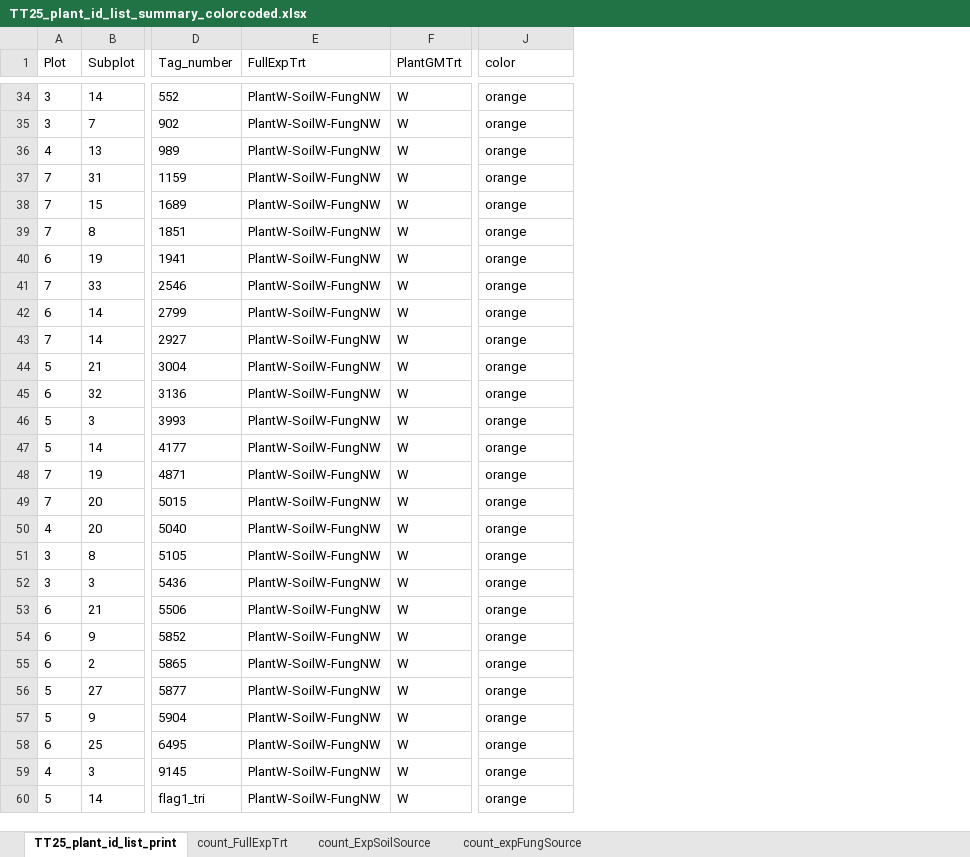
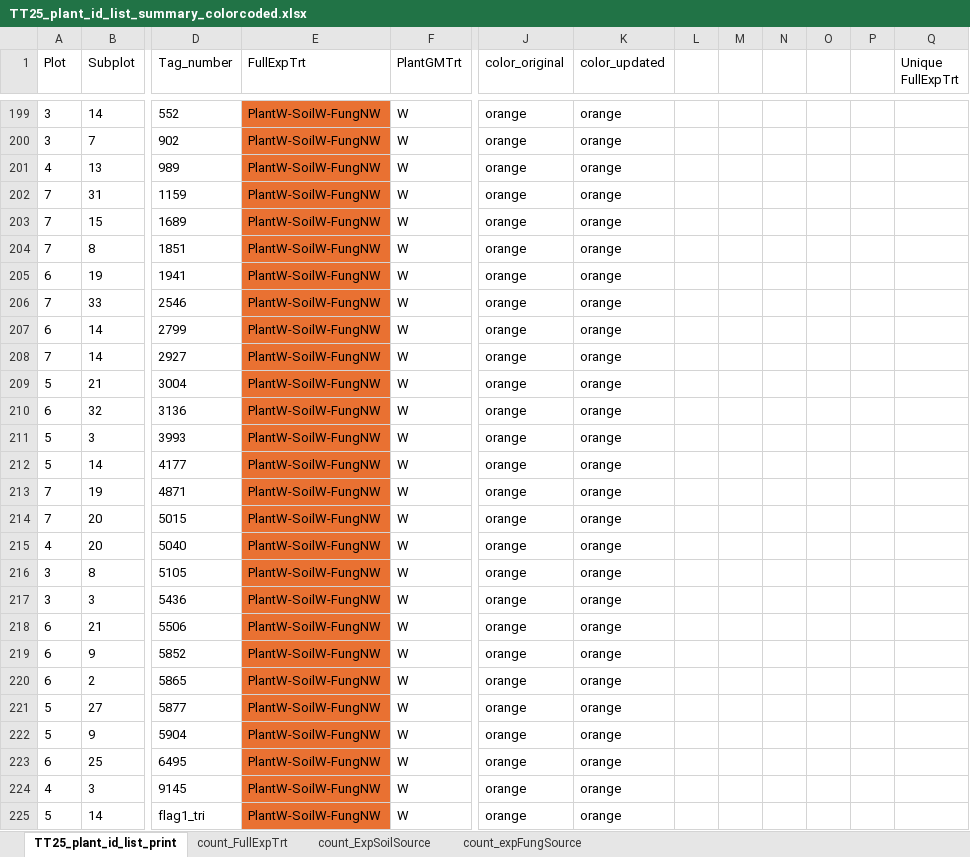
Before and after one commit to eaperkowski/2025_TT_psf, an Excel workbook: data_sheets/TT25_plant_id_list_summary_colorcoded.xlsx, sheet TT25_plant_id_list_print, drawn as a sheet; only a part is shown, gaps mark what is left out; values as stored, in another font and other column widths than the file's, no borders; conditional formats not drawn; addresses are those after the commit; the diff covers the shown part only; the diff names each change by its address in the sheet, - before the commit and + after, or states it on an @@ line.

Commit message:
added suggested color coding uptakes

```diff
--- a/data_sheets/TT25_plant_id_list_summary_colorcoded.xlsx (sheet TT25_plant_id_list_print)
+++ b/data_sheets/TT25_plant_id_list_summary_colorcoded.xlsx (sheet TT25_plant_id_list_print)
+column K (color_updated), rows 199-225: all orange
+column L, empty
+column M, empty
+column N, empty
+column O, empty
+column P, empty
+column Q (Unique FullExpTrt), empty
-J1: color
+J1: color_original
-E199:E225 fill: none
+E199:E225 fill: #E97132
```
Also changed, not shown: 165 moved rows and cell formats elsewhere in this sheet.
